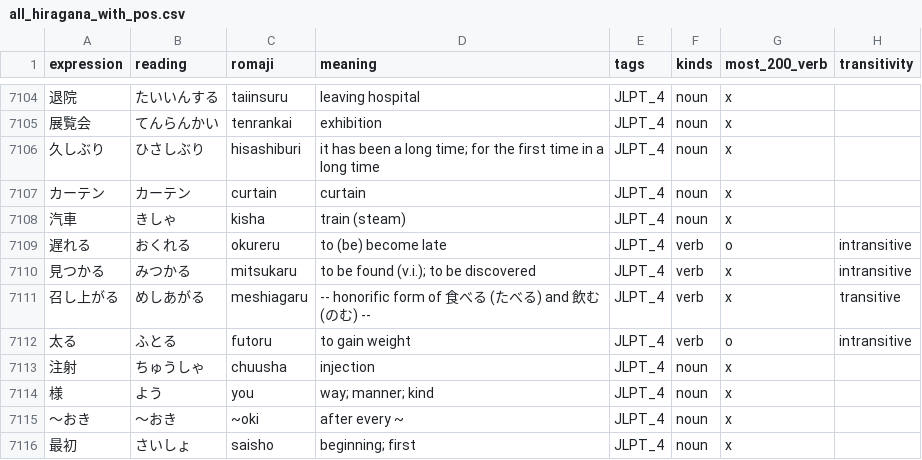
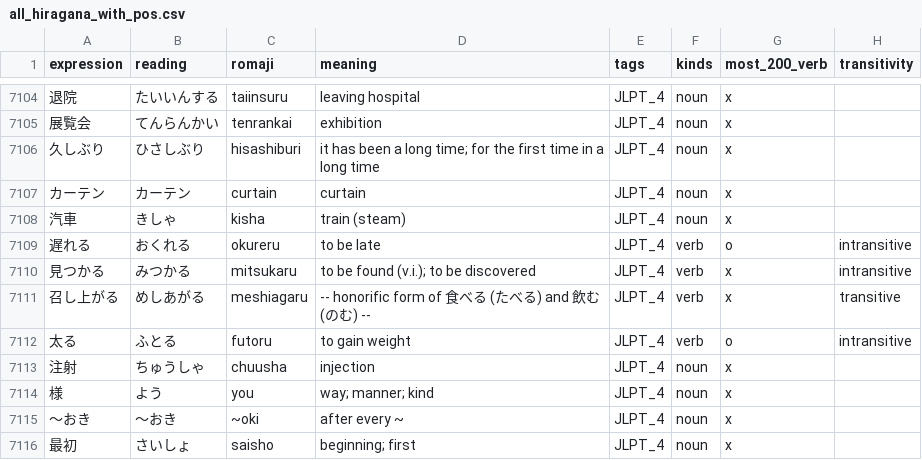
Before and after one commit to Potoman/JlptTraining, a CSV file: all_hiragana_with_pos.csv, drawn as a sheet; only a part is shown, gaps mark what is left out.

Commit message:
Update data base.

```diff
--- a/all_hiragana_with_pos.csv
+++ b/all_hiragana_with_pos.csv
@@ -7108,3 +7108,3 @@ expression,reading,romaji,meaning,tags,kinds,most_200_verb,transitivity
 汽車,きしゃ,kisha,train (steam),JLPT_4,noun,x,
-遅れる,おくれる,okureru,to (be) become late,JLPT_4,verb,o,intransitive
+遅れる,おくれる,okureru,to be late,JLPT_4,verb,o,intransitive
 見つかる,みつかる,mitsukaru,to be found (v.i.); to be discovered,JLPT_4,verb,x,intransitive
```
